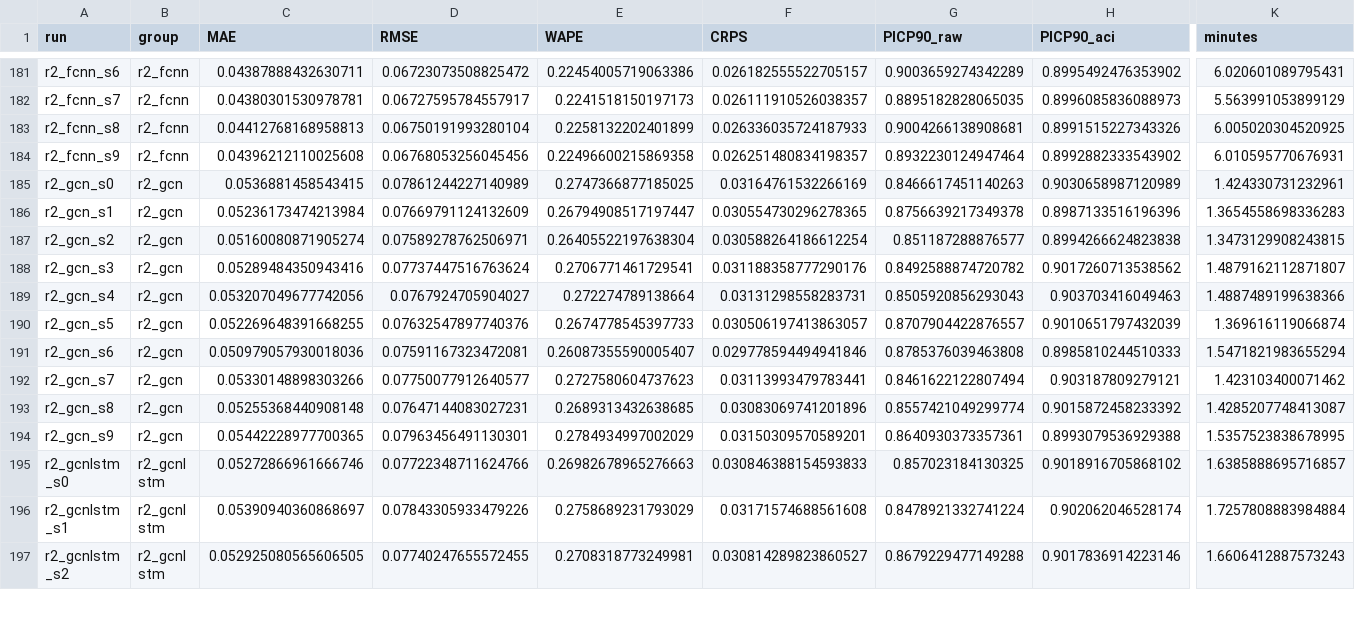
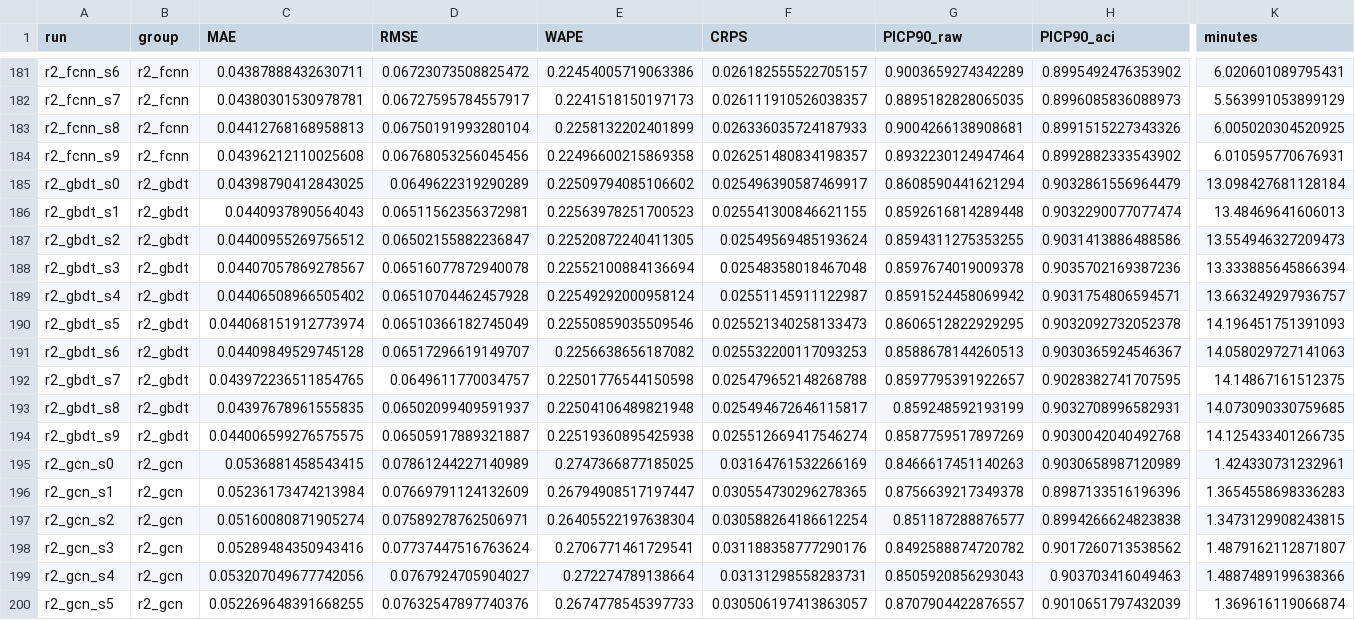
Before and after one commit to zse04152005-del/ev-causal-forecast, a CSV file: results/comparisons/all_runs_flat.csv, drawn as a sheet; only a part is shown, gaps mark what is left out; the shorter side is filled out with more unchanged rows; rows hold the shown columns only; the diff names each change by its address in the sheet, - before the commit and + after, or states it on an @@ line.

Commit message:
Fix tuning selection (baselines store best_val_loss); round-2 tables and DM

```diff
--- a/results/comparisons/all_runs_flat.csv
+++ b/results/comparisons/all_runs_flat.csv
+row 185: r2_gbdt_s0 | r2_gbdt | 0.04398790412843025 | 0.0649622319290289 | 0.22509794085106602 | 0.025496390587469917 | 0.8608590441621294 | 0.9032861556964479 | 13.098427681128184
+row 186: r2_gbdt_s1 | r2_gbdt | 0.0440937890564043 | 0.06511562356372981 | 0.22563978251700523 | 0.025541300846621155 | 0.8592616814289448 | 0.9032290077077474 | 13.48469641606013
+row 187: r2_gbdt_s2 | r2_gbdt | 0.04400955269756512 | 0.06502155882236847 | 0.22520872240411305 | 0.02549569485193624 | 0.8594311275353255 | 0.9031413886488586 | 13.554946327209473
+row 188: r2_gbdt_s3 | r2_gbdt | 0.04407057869278567 | 0.06516077872940078 | 0.22552100884136694 | 0.02548358018467048 | 0.8597674019009378 | 0.9035702169387236 | 13.333885645866394
+row 189: r2_gbdt_s4 | r2_gbdt | 0.04406508966505402 | 0.06510704462457928 | 0.22549292000958124 | 0.02551145911122987 | 0.8591524458069942 | 0.9031754806594571 | 13.663249297936757
+row 190: r2_gbdt_s5 | r2_gbdt | 0.044068151912773974 | 0.06510366182745049 | 0.22550859035509546 | 0.025521340258133473 | 0.8606512822929295 | 0.9032092732052378 | 14.196451751391093
+row 191: r2_gbdt_s6 | r2_gbdt | 0.04409849529745128 | 0.06517296619149707 | 0.2256638656187082 | 0.025532200117093253 | 0.8588678144260513 | 0.9030365924546367 | 14.058029727141063
+row 192: r2_gbdt_s7 | r2_gbdt | 0.043972236511854765 | 0.0649611770034757 | 0.22501776544150598 | 0.025479652148268788 | 0.8597795391922657 | 0.9028382741707595 | 14.14867161512375
+row 193: r2_gbdt_s8 | r2_gbdt | 0.04397678961555835 | 0.06502099409591937 | 0.22504106489821948 | 0.025494672646115817 | 0.859248592193199 | 0.9032708996582931 | 14.073090330759685
+row 194: r2_gbdt_s9 | r2_gbdt | 0.044006599276575575 | 0.06505917889321887 | 0.22519360895425938 | 0.025512669417546274 | 0.8587759517897269 | 0.9030042040492768 | 14.125433401266735
```
Also changed, not shown: results/comparisons/groups_mean.csv, results/tables/tab_ablation.csv, 33 other files.
